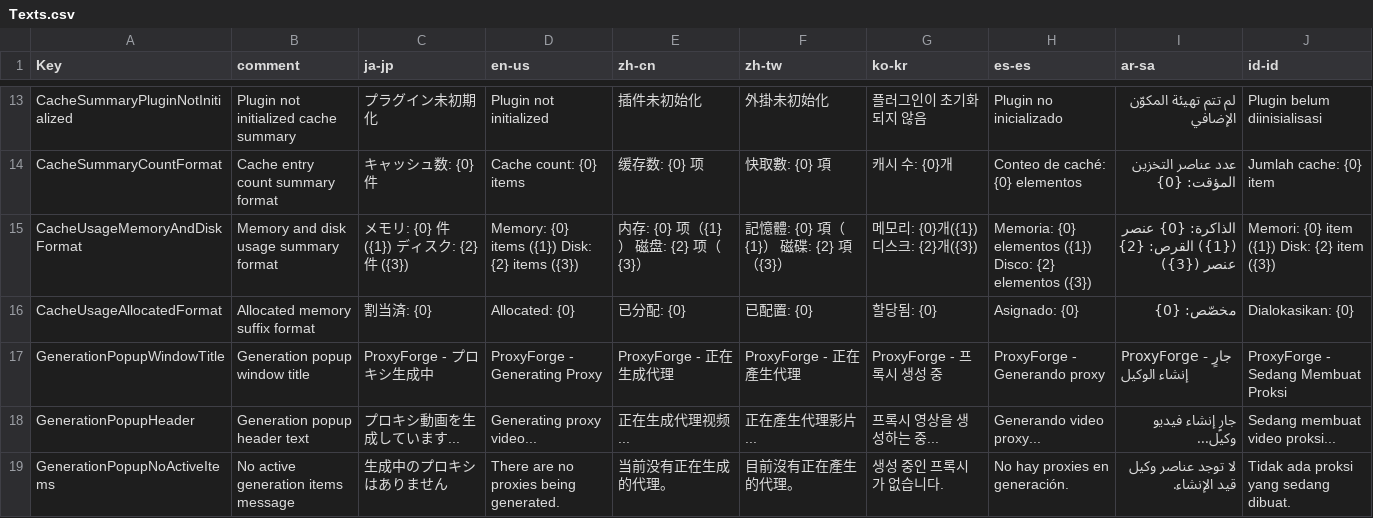
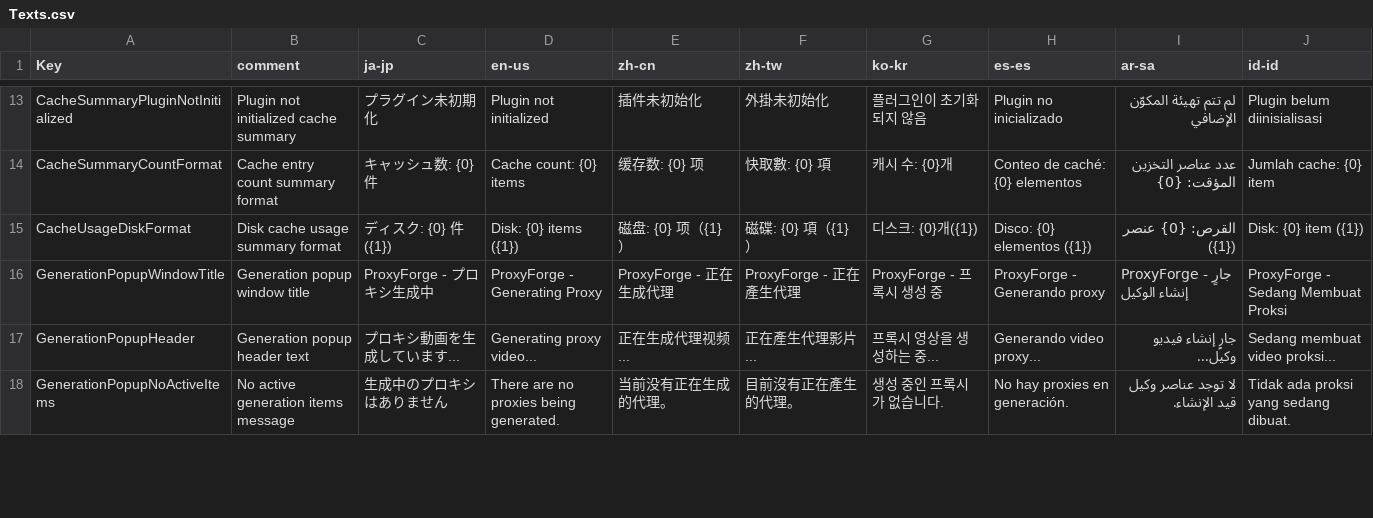
Before and after one commit to routersys/YMM4-ProxyForge, a CSV file: ProxyForge/Localization/Texts.csv, drawn as a sheet; only a part is shown, gaps mark what is left out; the diff covers the shown part only.

```diff
--- a/ProxyForge/Localization/Texts.csv
+++ b/ProxyForge/Localization/Texts.csv
@@ -14,4 +14,3 @@ Key,comment,ja-jp,en-us,zh-cn,zh-tw,ko-kr,es-es,ar-sa,id-id,
 "CacheSummaryCountFormat",Cache entry count summary format,キャッシュ数: {0} 件,Cache count: {0} items,缓存数: {0} 项,快取數: {0} 項,캐시 수: {0}개,Conteo de caché: {0} elementos,عدد عناصر التخزين المؤقت: {0},Jumlah cache: {0} item,
-"CacheUsageMemoryAndDiskFormat",Memory and disk usage summary format,メモリ: {0} 件 ({1})   ディスク: {2} 件 ({3}),Memory: {0} items ({1})   Disk: {2} items ({3}),内存: {0} 项（{1}）   磁盘: {2} 项（{3}）,記憶體: {0} 項（{1}）   磁碟: {2} 項（{3}）,메모리: {0}개({1})   디스크: {2}개({3}),Memoria: {0} elementos ({1})   Disco: {2} elementos ({3}),الذاكرة: {0} عنصر ({1})   القرص: {2} عنصر ({3}),Memori: {0} item ({1})   Disk: {2} item ({3}),
-"CacheUsageAllocatedFormat",Allocated memory suffix format,   割当済: {0},   Allocated: {0},   已分配: {0},   已配置: {0},   할당됨: {0},   Asignado: {0},   مخصّص: {0},   Dialokasikan: {0},
+"CacheUsageDiskFormat",Disk cache usage summary format,ディスク: {0} 件 ({1}),Disk: {0} items ({1}),磁盘: {0} 项（{1}）,磁碟: {0} 項（{1}）,디스크: {0}개({1}),Disco: {0} elementos ({1}),القرص: {0} عنصر ({1}),Disk: {0} item ({1}),
 "GenerationPopupWindowTitle",Generation popup window title,ProxyForge - プロキシ生成中,ProxyForge - Generating Proxy,ProxyForge - 正在生成代理,ProxyForge - 正在產生代理,ProxyForge - 프록시 생성 중,ProxyForge - Generando proxy,ProxyForge - جارٍ إنشاء الوكيل,ProxyForge - Sedang Membuat Proksi,
```
Also changed, not shown: 1 added row, 8 removed rows and 24 edited cells elsewhere in this file, 48 other files.
